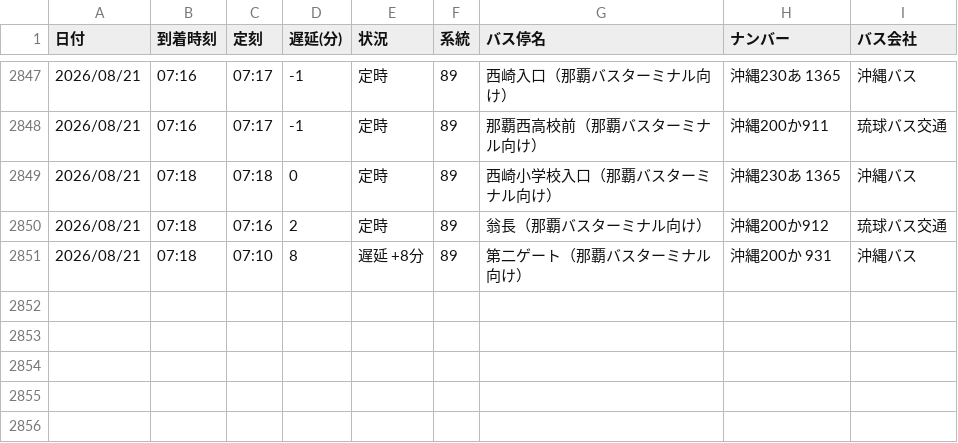
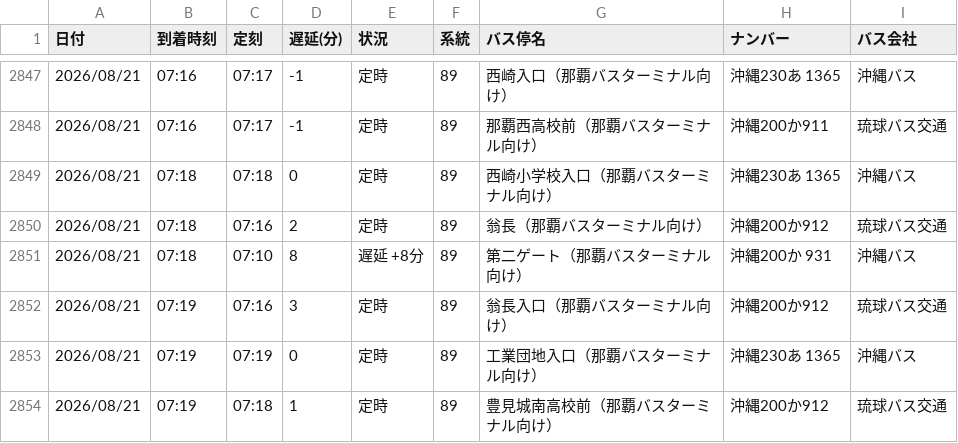
Before and after one commit to uy819/bus-tracker2, a CSV file: data/raw/89_up/bus_arrival_log.csv, drawn as a sheet; only a part is shown, gaps mark what is left out; the diff names each change by its address in the sheet, - before the commit and + after, or states it on an @@ line.

```diff
--- a/data/raw/89_up/bus_arrival_log.csv
+++ b/data/raw/89_up/bus_arrival_log.csv
+row 2852: 2026/08/21 | 07:19 | 07:16 | 3 | 定時 | 89 | 翁長入口（那覇バスターミナル向け） | 沖縄200か912 | 琉球バス交通
+row 2853: 2026/08/21 | 07:19 | 07:19 | 0 | 定時 | 89 | 工業団地入口（那覇バスターミナル向け） | 沖縄230あ 1365 | 沖縄バス
+row 2854: 2026/08/21 | 07:19 | 07:18 | 1 | 定時 | 89 | 豊見城南高校前（那覇バスターミナル向け） | 沖縄200か912 | 琉球バス交通
```
Also changed, not shown: 1 other file.
